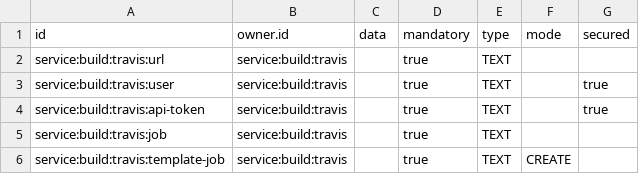
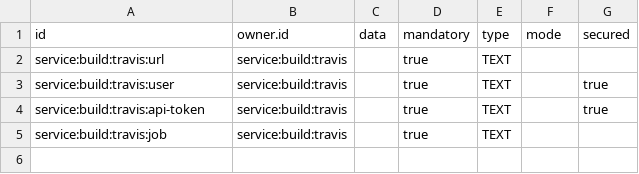
Before and after one commit to ligoj/plugin-build-travis, a CSV file: src/main/resources/csv/parameter.csv, drawn as a sheet.

Commit message:
Add token authentication used by travis's api

```diff
--- a/src/main/resources/csv/parameter.csv
+++ b/src/main/resources/csv/parameter.csv
@@ -5,2 +5 @@ service:build:travis:api-token;service:build:travis;;true;TEXT;;true
 service:build:travis:job;service:build:travis;;true;TEXT;;
-service:build:travis:template-job;service:build:travis;;true;TEXT;CREATE;
```
Also changed, not shown: 3 other files.
